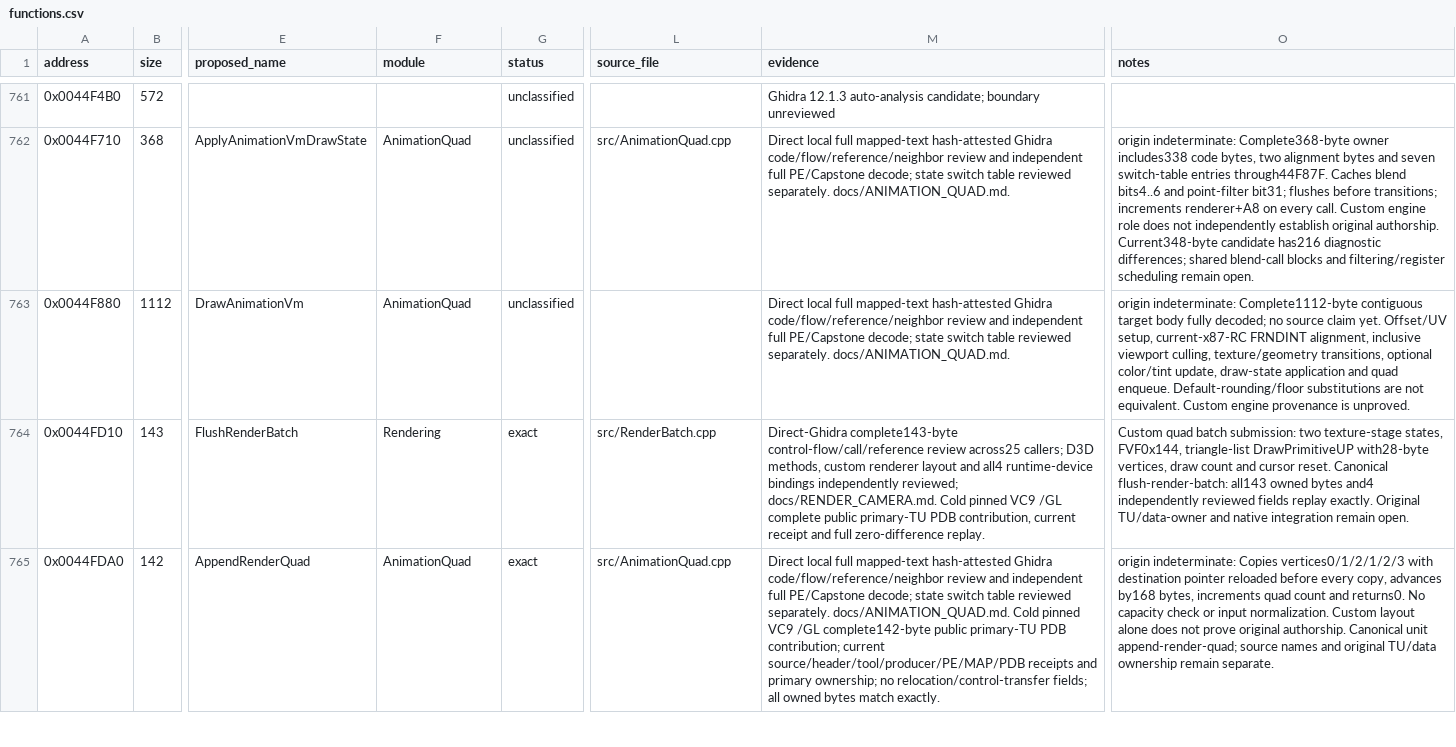
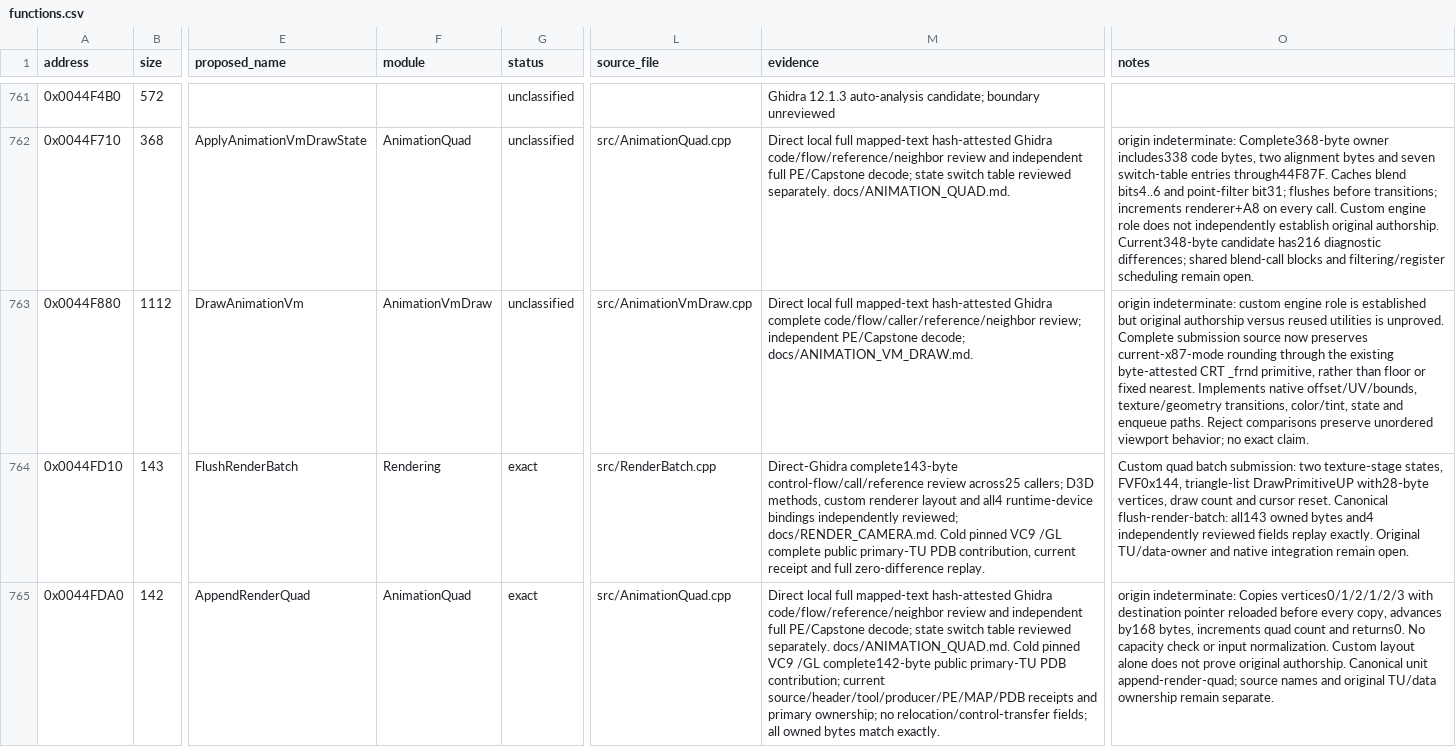
Before and after one commit to N0zoM1z0/th11, a CSV file: config/functions.csv, drawn as a sheet; only a part is shown, gaps mark what is left out; the diff covers the shown part only; the diff names each change by its address in the sheet, - before the commit and + after, or states it on an @@ line.

Commit message:
gpt-6.1-sol: recover VM submission and match complete coordinate builders

```diff
--- a/config/functions.csv
+++ b/config/functions.csv
-F763 (module): AnimationQuad
+F763 (module): AnimationVmDraw
-L763 (source_file): (empty)
+L763 (source_file): src/AnimationVmDraw.cpp
-M763 (evidence): …hash-attested Ghidra code/flow/reference/neighbor review and independent full PE/Capstone decode; state switch table reviewed separately. docs/ANIMATION_QUAD.md.
+M763 (evidence): …hash-attested Ghidra complete code/flow/caller/reference/neighbor review; independent PE/Capstone decode; docs/ANIMATION_VM_DRAW.md.
-O763 (notes): origin indeterminate: Complete1112-byte contiguous target body fully decoded; no source claim yet. Offset/UV setup, current-x87-RC FRNDINT alignment, inclusive viewport culling, texture/geometry transitions, optional color/tint update, draw-state application and quad enqueue. Default-rounding/floor substitutions are not equivalent. Custom engine provenance is unproved.
+O763 (notes): origin indeterminate: custom engine role is established but original authorship versus reused utilities is unproved. Complete submission source now preserves current-x87-mode rounding through the existing byte-attested CRT _frnd primitive, rather than floor or fixed nearest. Implements native offset/UV/bounds, texture/geometry transitions, color/tint, state and enqueue paths. Reject comparisons preserve unordered viewport behavior; no exact claim.
```
Also changed, not shown: 59 edited cells elsewhere in this file, config/function-boundaries.csv, config/function-origins.csv, 16 other files.
